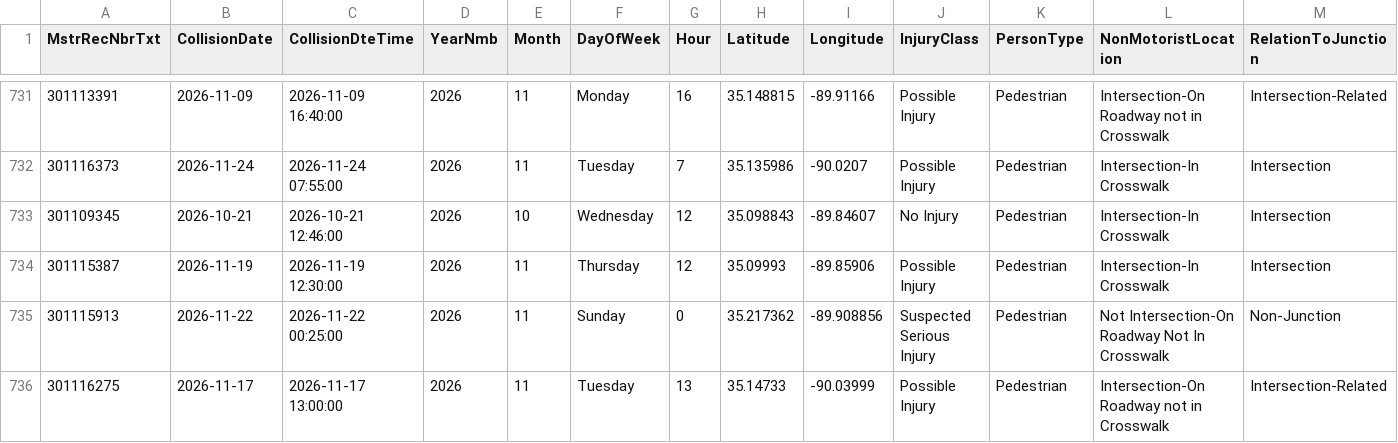
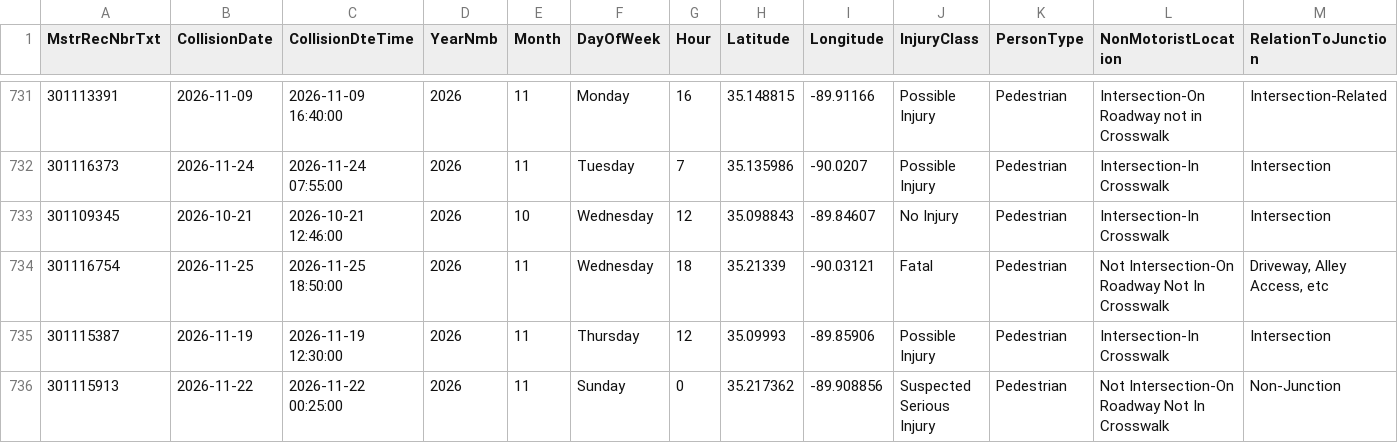
Before and after one commit to sdesai25unc/Memphis-Pedestrian-Incident-Context-Visualizer, a CSV file: data/processed/shelby_crashes_classified.csv, drawn as a sheet; only a part is shown, gaps mark what is left out; the shorter side is filled out with more unchanged rows; rows hold the shown columns only; the diff names each change by its address in the sheet, - before the commit and + after, or states it on an @@ line.

```diff
--- a/data/processed/shelby_crashes_classified.csv
+++ b/data/processed/shelby_crashes_classified.csv
+row 734: 301116754 | 2026-11-25 | 2026-11-25 18:50:00 | 2026 | 11 | Wednesday | 18 | 35.21339 | -90.03121 | Fatal | Pedestrian | Not Intersection-On Roadway Not In Crosswalk | Driveway, Alley Access, etc
```
Also changed, not shown: data/processed/shelby_crashes_classified_seg.csv, data/processed/shelby_crashes_final.csv, 15 other files.
